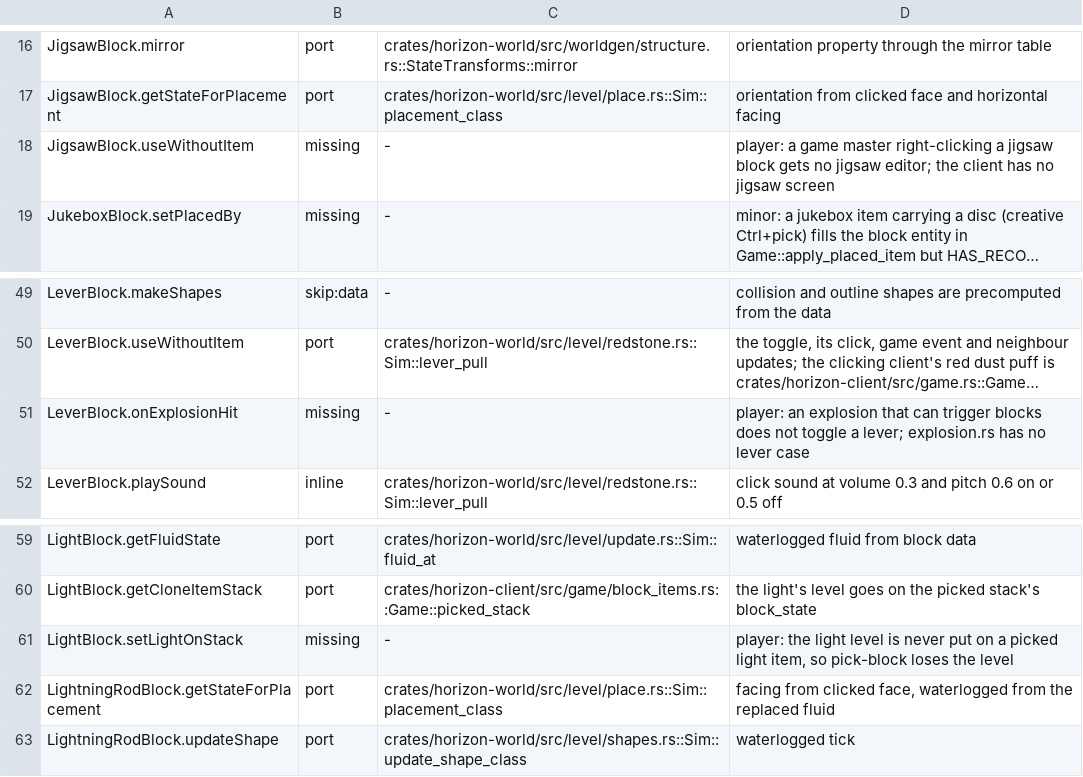
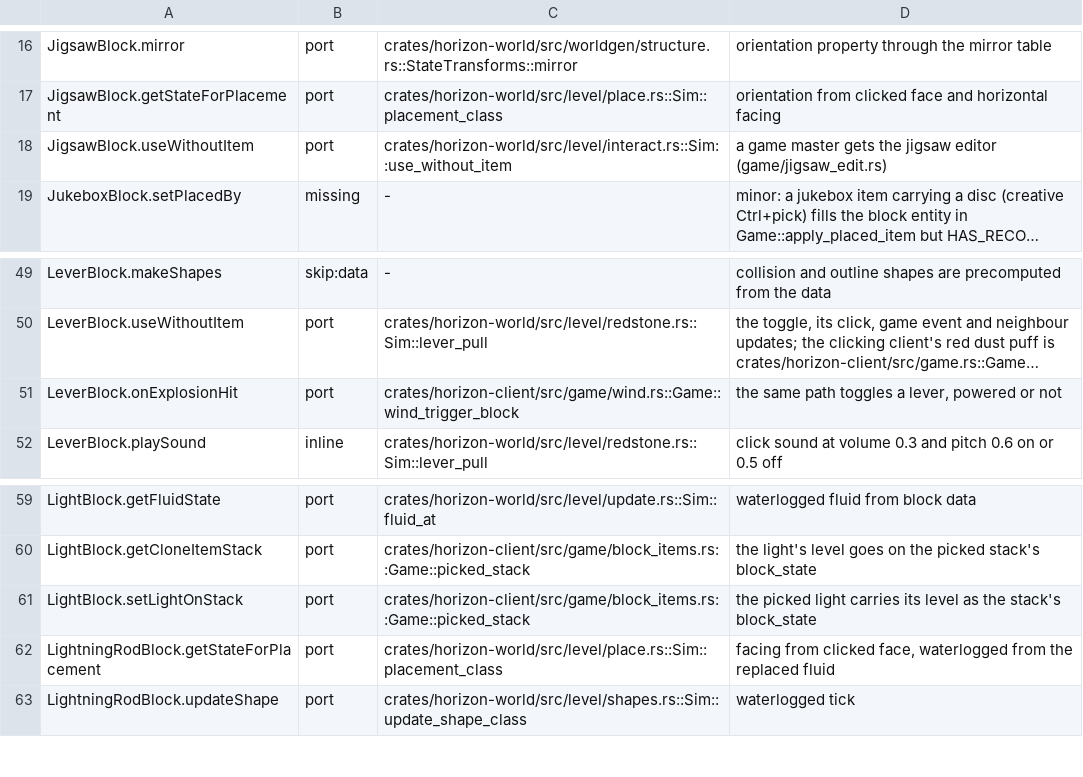
Before and after one commit to 1038april/horizon, a TSV file: tools/port_map/game2-014.tsv, drawn as a sheet; only a part is shown, gaps mark what is left out; long unchanged cells end in …; the diff names each change by its address in the sheet, - before the commit and + after, or states it on an @@ line.

```diff
--- a/tools/port_map/game2-014.tsv
+++ b/tools/port_map/game2-014.tsv
-B18: missing
+B18: port
-C18: -
+C18: crates/horizon-world/src/level/interact.rs::Sim::use_without_item
-D18: player: a game master right-clicking a jigsaw block gets no jigsaw editor; the client has no jigsaw screen
+D18: a game master gets the jigsaw editor (game/jigsaw_edit.rs)
-B51: missing
+B51: port
-C51: -
+C51: crates/horizon-client/src/game/wind.rs::Game::wind_trigger_block
-D51: player: an explosion that can trigger blocks does not toggle a lever; explosion.rs has no lever case
+D51: the same path toggles a lever, powered or not
-B61: missing
+B61: port
-C61: -
+C61: crates/horizon-client/src/game/block_items.rs::Game::picked_stack
-D61: player: the light level is never put on a picked light item, so pick-block loses the level
+D61: the picked light carries its level as the stack's block_state
```
Also changed, not shown: tools/port_map/game2-016.tsv, tools/port_map/game2-018.tsv, 2 other files.
